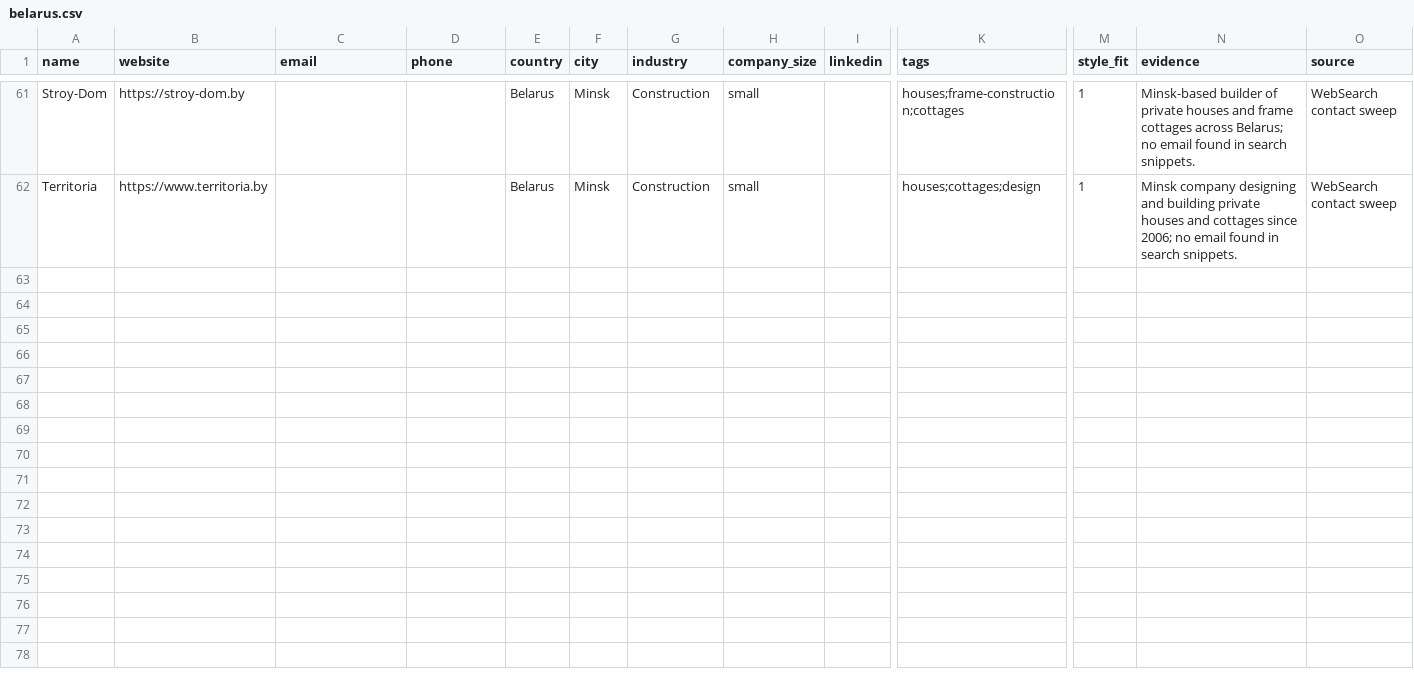
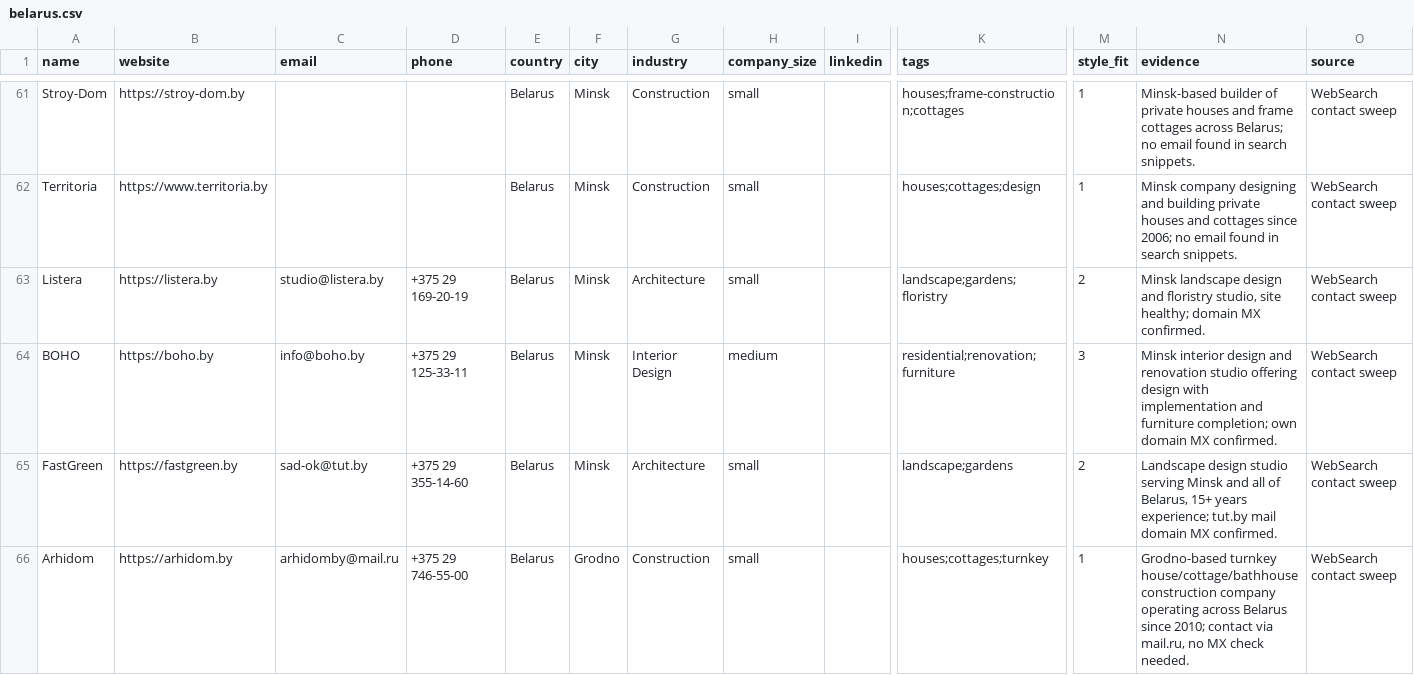
Before and after one commit to miladrostami9999-source/Archon, a CSV file: leads/belarus.csv, drawn as a sheet; only a part is shown, gaps mark what is left out; rows hold the shown columns only; the diff covers the shown part only; the diff names each change by its address in the sheet, - before the commit and + after, or states it on an @@ line.

```diff
--- a/leads/belarus.csv
+++ b/leads/belarus.csv
+row 63: Listera | https://listera.by | studio@listera.by | +375 29 169-20-19 | Belarus | Minsk | Architecture | small |  | landscape;gardens;floristry | 2 | Minsk landscape design and floristry studio, site healthy; domain MX confirmed. | WebSearch contact sweep
+row 64: BOHO | https://boho.by | info@boho.by | +375 29 125-33-11 | Belarus | Minsk | Interior Design | medium |  | residential;renovation;furniture | 3 | Minsk interior design and renovation studio offering design with implementation and furniture completion; own domain MX confirmed. | WebSearch contact sweep
+row 65: FastGreen | https://fastgreen.by | sad-ok@tut.by | +375 29 355-14-60 | Belarus | Minsk | Architecture | small |  | landscape;gardens | 2 | Landscape design studio serving Minsk and all of Belarus, 15+ years experience; tut.by mail domain MX confirmed. | WebSearch contact sweep
+row 66: Arhidom | https://arhidom.by | arhidomby@mail.ru | +375 29 746-55-00 | Belarus | Grodno | Construction | small |  | houses;cottages;turnkey | 1 | Grodno-based turnkey house/cottage/bathhouse construction company operating across Belarus since 2010; contact via mail.ru, no MX check needed. | WebSearch contact sweep
```
Also changed, not shown: 10 added rows elsewhere in this file, leads/croatia.csv, leads/egypt.csv, 7 other files.
